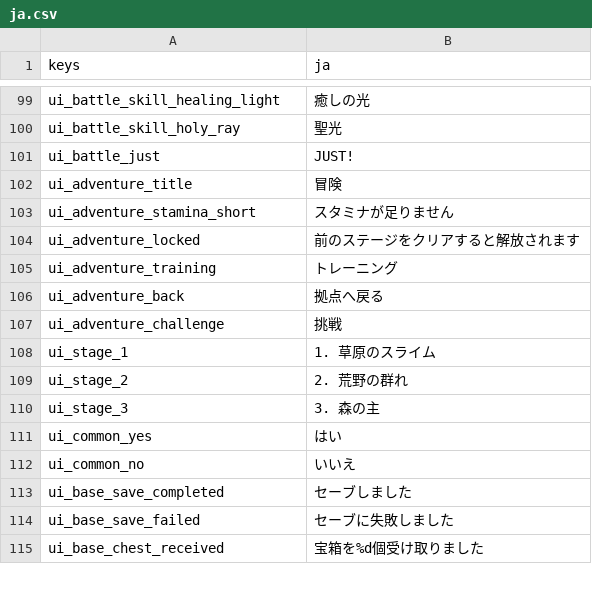
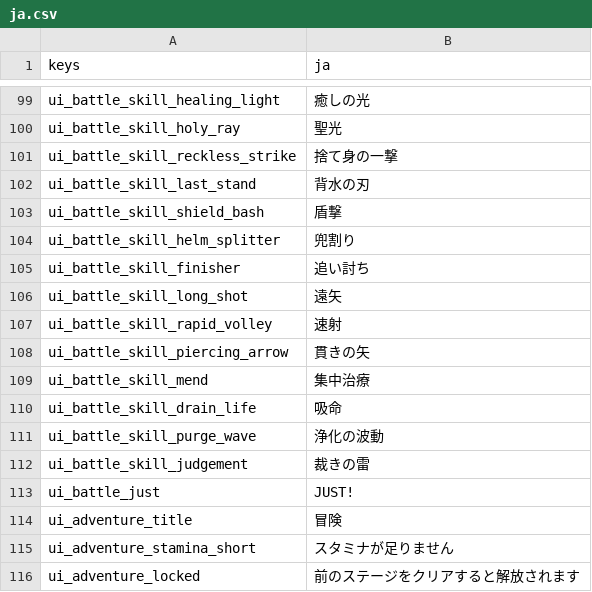
Before and after one commit to darkouji0105/pomodoro-heroes, a CSV file: localization/ja.csv, drawn as a sheet; only a part is shown, gaps mark what is left out; the shorter side is filled out with more unchanged rows.

```diff
--- a/localization/ja.csv
+++ b/localization/ja.csv
@@ -100,2 +100,14 @@ ui_battle_skill_healing_light,癒しの光
 ui_battle_skill_holy_ray,聖光
+ui_battle_skill_reckless_strike,捨て身の一撃
+ui_battle_skill_last_stand,背水の刃
+ui_battle_skill_shield_bash,盾撃
+ui_battle_skill_helm_splitter,兜割り
+ui_battle_skill_finisher,追い討ち
+ui_battle_skill_long_shot,遠矢
+ui_battle_skill_rapid_volley,速射
+ui_battle_skill_piercing_arrow,貫きの矢
+ui_battle_skill_mend,集中治療
+ui_battle_skill_drain_life,吸命
+ui_battle_skill_purge_wave,浄化の波動
+ui_battle_skill_judgement,裁きの雷
 ui_battle_just,JUST!
```
Also changed, not shown: 7 other files.
